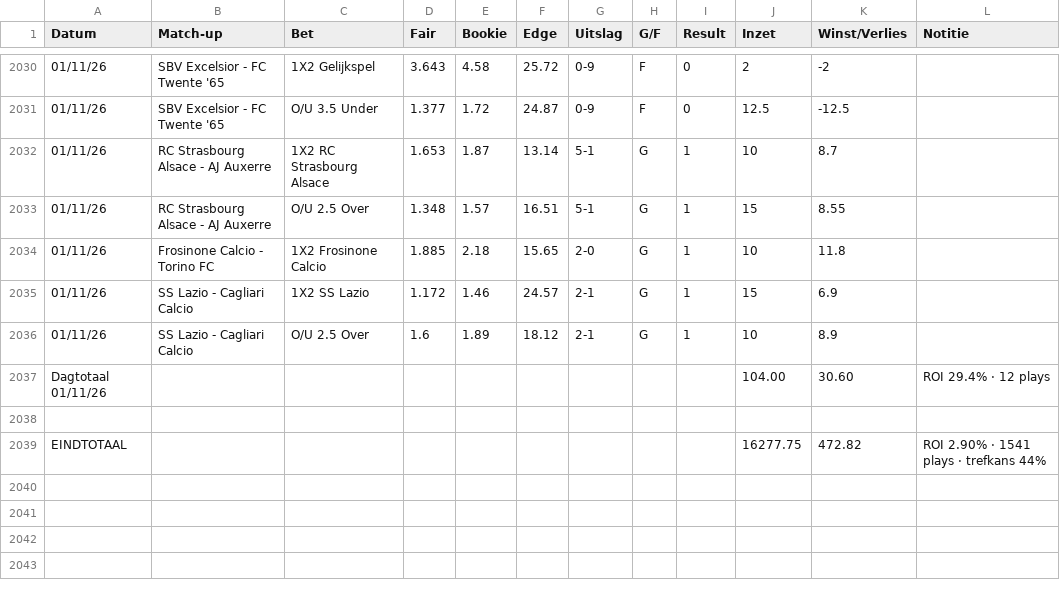
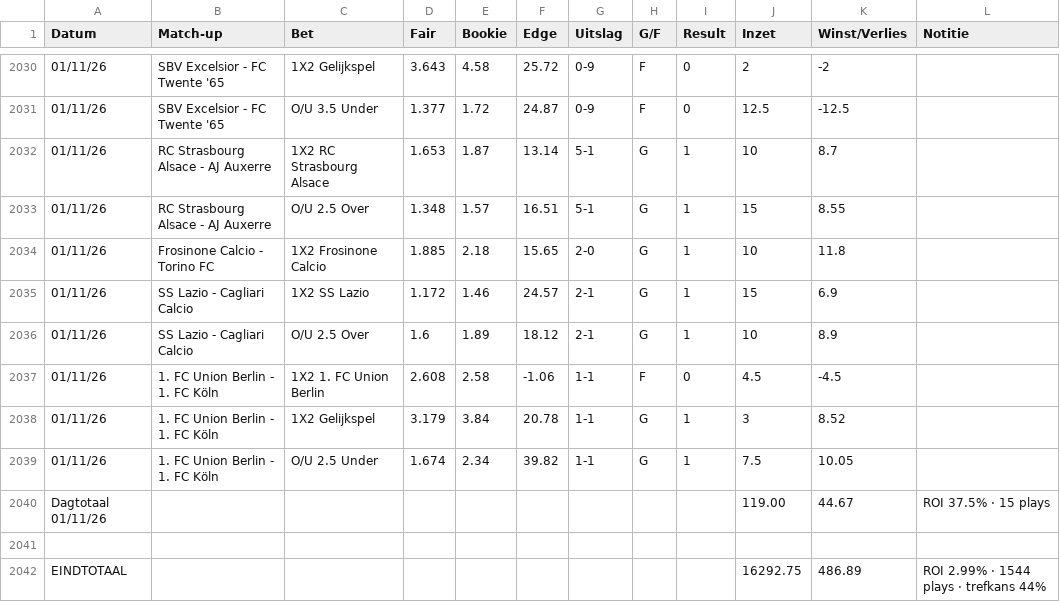
Before and after one commit to Player87887/Johnsballiebets, a CSV file: beheer/historie.csv, drawn as a sheet; only a part is shown, gaps mark what is left out; removed rows and columns are numbered as before the commit, all else as after; the diff names each change by its address in the sheet, - before the commit and + after, or states it on an @@ line.

Commit message:
Historie: history029.csv samengevoegd met beheer/historie.csv

```diff
--- a/beheer/historie.csv
+++ b/beheer/historie.csv
-row 2037: Dagtotaal 01/11/26 |  |  |  |  |  |  |  |  | 104.00 | 30.60 | ROI 29.4% · 12 plays
+row 2037: 01/11/26 | 1. FC Union Berlin - 1. FC Köln | 1X2 1. FC Union Berlin | 2.608 | 2.58 | -1.06 | 1-1 | F | 0 | 4.5 | -4.5
+row 2038: 01/11/26 | 1. FC Union Berlin - 1. FC Köln | 1X2 Gelijkspel | 3.179 | 3.84 | 20.78 | 1-1 | G | 1 | 3 | 8.52
+row 2039: 01/11/26 | 1. FC Union Berlin - 1. FC Köln | O/U 2.5 Under | 1.674 | 2.34 | 39.82 | 1-1 | G | 1 | 7.5 | 10.05
+row 2040: Dagtotaal 01/11/26 |  |  |  |  |  |  |  |  | 119.00 | 44.67 | ROI 37.5% · 15 plays
-row 2039: EINDTOTAAL |  |  |  |  |  |  |  |  | 16277.75 | 472.82 | ROI 2.90% · 1541 plays · trefkans 44%
+row 2042: EINDTOTAAL |  |  |  |  |  |  |  |  | 16292.75 | 486.89 | ROI 2.99% · 1544 plays · trefkans 44%
```
